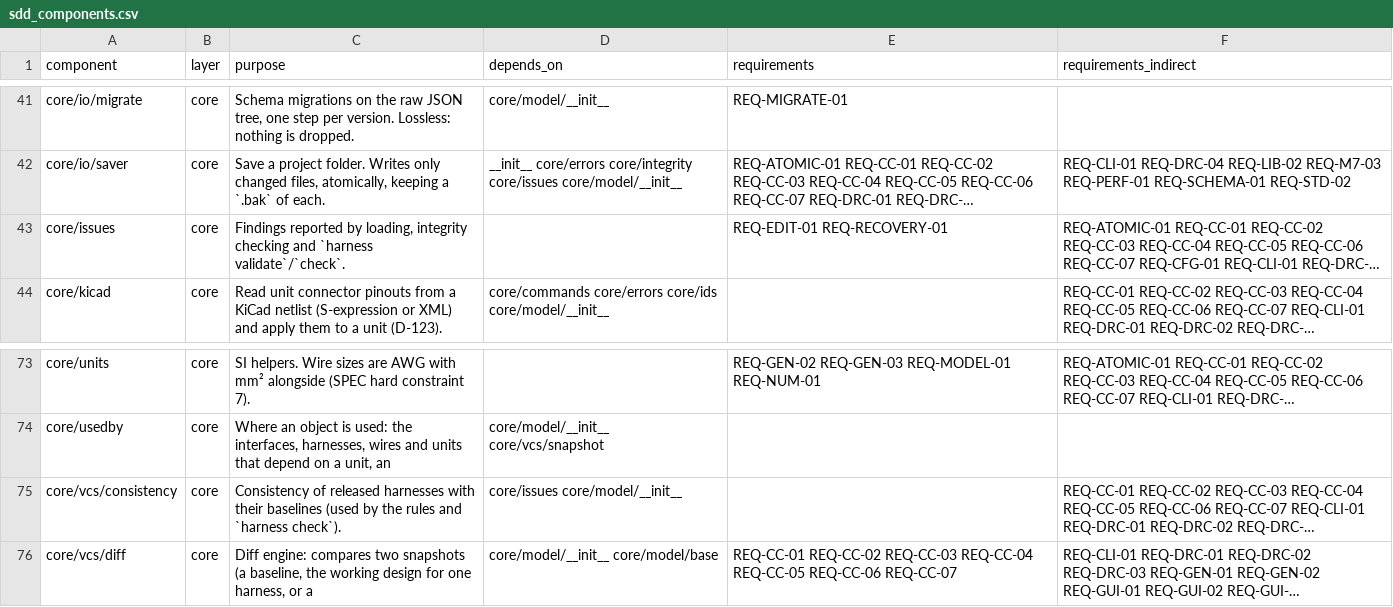
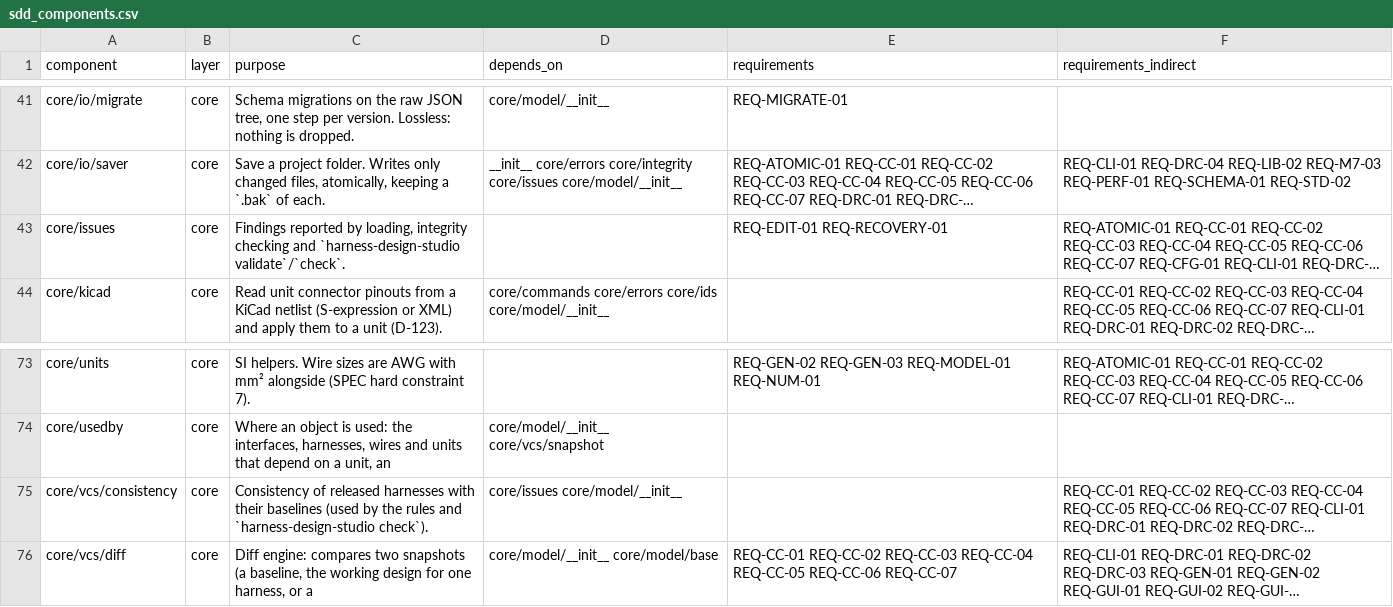
Before and after one commit to 0h3xn4/WireViz-HarnessDesignStudio, a CSV file: HarnessDesignStudio/compliance/sdd_components.csv, drawn as a sheet; only a part is shown, gaps mark what is left out; long unchanged cells end in …; the diff names each change by its address in the sheet, - before the commit and + after, or states it on an @@ line.

```diff
--- a/HarnessDesignStudio/compliance/sdd_components.csv
+++ b/HarnessDesignStudio/compliance/sdd_components.csv
-C43 (purpose): …checking and `harness validate`/`check`.
+C43 (purpose): …checking and `harness-design-studio validate`/`check`.
-C75 (purpose): …rules and `harness check`).
+C75 (purpose): …rules and `harness-design-studio check`).
```
Also changed, not shown: 42 other files.
